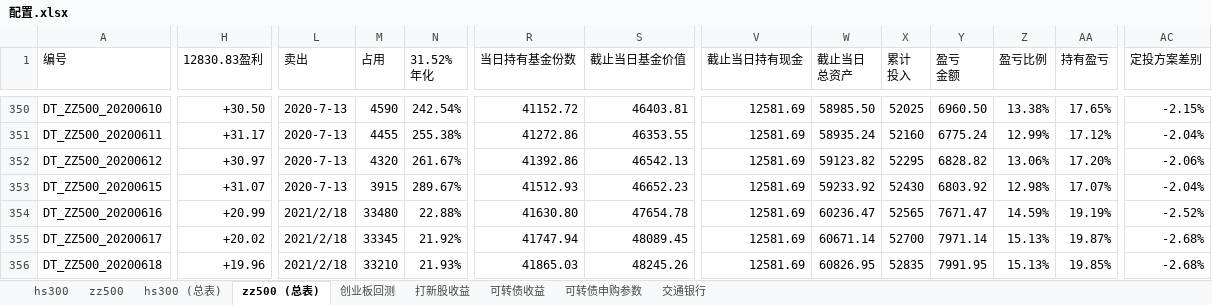
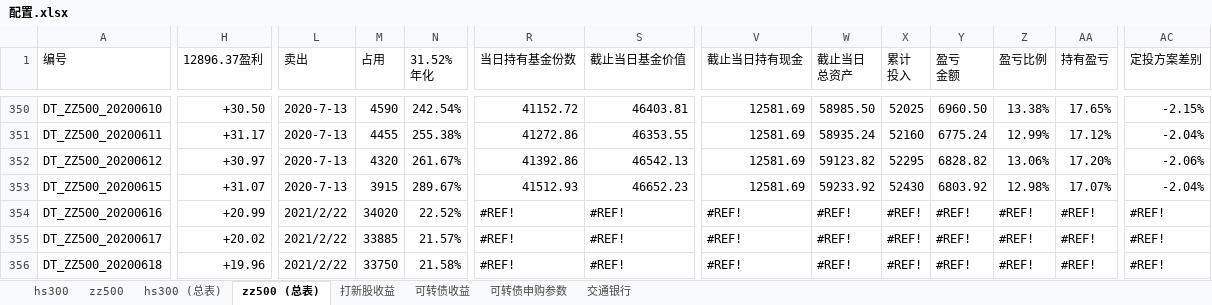
Before and after one commit to husky8/cccode, an Excel workbook: invest/配置.xlsx, sheet zz500 (总表), drawn as a sheet; only a part is shown, gaps mark what is left out; values as stored, in another font and other column widths than the file's, no cell formats; conditional formats not drawn; the diff covers the shown part only; the diff names each change by its address in the sheet, - before the commit and + after, or states it on an @@ line.

```diff
--- a/invest/配置.xlsx (sheet zz500 (总表))
+++ b/invest/配置.xlsx (sheet zz500 (总表))
-sheet tab: 创业板回测
-H1: 12830.83盈利
+H1: 12896.37盈利
-L354:L356 (卖出): 2021/2/18
+L354:L356 (卖出): 2021/2/22
-M354 (占用): 33480
+M354 (占用): 34020
-N354 (31.52% 年化): 22.88%
+N354 (31.52% 年化): 22.52%
-R354 (当日持有基金份数): 41630.80
+R354 (当日持有基金份数): #REF!
-S354 (截止当日基金价值): 47654.78
+S354 (截止当日基金价值): #REF!
-V354:V356 (截止当日持有现金): 12581.69
+V354:V356 (截止当日持有现金): #REF!
-W354 (截止当日 总资产): 60236.47
+W354 (截止当日 总资产): #REF!
-X354 (累计 投入): 52565
+X354 (累计 投入): #REF!
-Y354 (盈亏 金额): 7671.47
+Y354 (盈亏 金额): #REF!
-Z354 (盈亏比例): 14.59%
+Z354 (盈亏比例): #REF!
-AA354 (持有盈亏): 19.19%
+AA354 (持有盈亏): #REF!
-AC354 (定投方案差别): -2.52%
+AC354 (定投方案差别): #REF!
-M355 (占用): 33345
+M355 (占用): 33885
-N355 (31.52% 年化): 21.92%
+N355 (31.52% 年化): 21.57%
-R355 (当日持有基金份数): 41747.94
+R355 (当日持有基金份数): #REF!
-S355 (截止当日基金价值): 48089.45
+S355 (截止当日基金价值): #REF!
-W355 (截止当日 总资产): 60671.14
+W355 (截止当日 总资产): #REF!
-X355 (累计 投入): 52700
+X355 (累计 投入): #REF!
-Y355 (盈亏 金额): 7971.14
+Y355 (盈亏 金额): #REF!
-Z355:Z356 (盈亏比例): 15.13%
+Z355:Z356 (盈亏比例): #REF!
-AA355 (持有盈亏): 19.87%
+AA355 (持有盈亏): #REF!
-AC355:AC356 (定投方案差别): -2.68%
+AC355:AC356 (定投方案差别): #REF!
-M356 (占用): 33210
+M356 (占用): 33750
-N356 (31.52% 年化): 21.93%
+N356 (31.52% 年化): 21.58%
-R356 (当日持有基金份数): 41865.03
+R356 (当日持有基金份数): #REF!
-S356 (截止当日基金价值): 48245.26
+S356 (截止当日基金价值): #REF!
-W356 (截止当日 总资产): 60826.95
+W356 (截止当日 总资产): #REF!
-X356 (累计 投入): 52835
+X356 (累计 投入): #REF!
-Y356 (盈亏 金额): 7991.95
+Y356 (盈亏 金额): #REF!
-AA356 (持有盈亏): 19.85%
+AA356 (持有盈亏): #REF!
```
Also changed, not shown: 1705 edited cells elsewhere in this sheet, sheet zz500, sheet hs300, sheet hs300 (总表), sheet 可转债收益, cell formats, formulas that keep their value.
